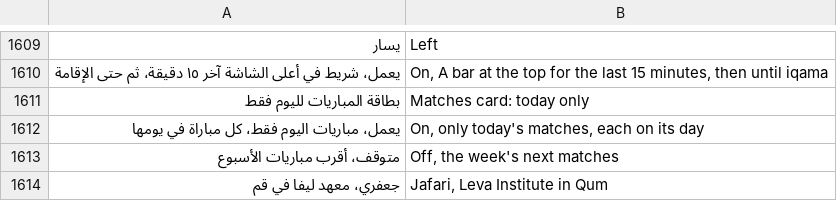
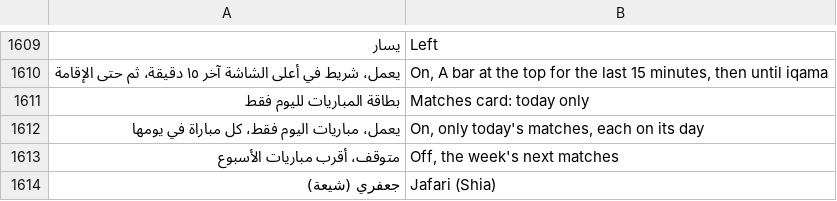
Before and after one commit to tshi-dev/UrTV, a TSV file: i18n/en/saver.tsv, drawn as a sheet; only a part is shown, gaps mark what is left out; removed rows and columns are numbered as before the commit, all else as after; the diff names each change by its address in the sheet, - before the commit and + after, or states it on an @@ line.

Commit message:
«جعفري (شيعة)» in «طريقة الحساب», no badge (the UI session's wording)

```diff
--- a/i18n/en/saver.tsv
+++ b/i18n/en/saver.tsv
-row 1614: جعفري، معهد ليفا في قم | Jafari, Leva Institute in Qum
+row 1614: جعفري (شيعة) | Jafari (Shia)
```
Also changed, not shown: 5 other files.
